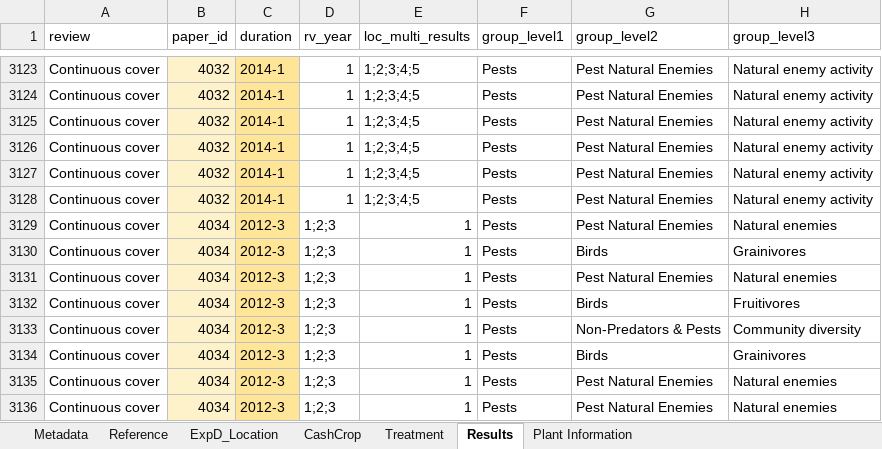
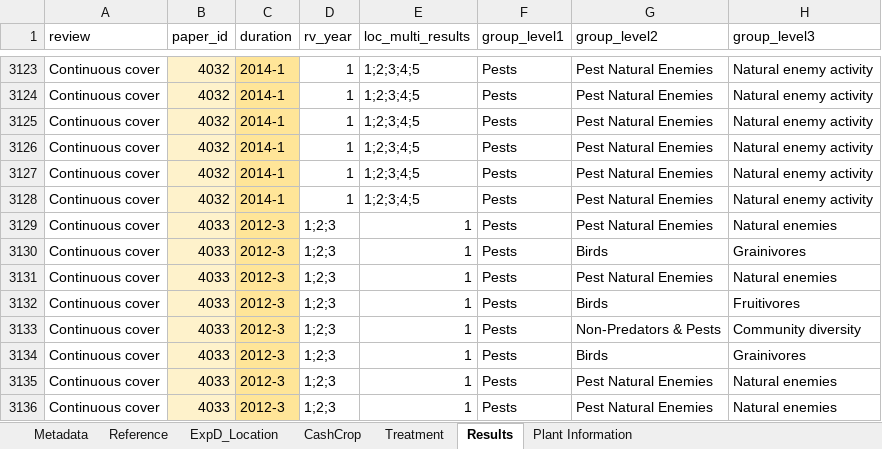
Before and after one commit to swood-ecology/AgEvidence, an Excel workbook: AgEvidence_Kenya/data/ContinuousCover_Kenya_081721.xlsx, sheet Results, drawn as a sheet; only a part is shown, gaps mark what is left out; values as stored, in another font and other column widths than the file's, no borders; the diff names each change by its address in the sheet, - before the commit and + after, or states it on an @@ line.

Commit message:
Duration for 5037 & 5038 updated, 4034 changed to 4033 to match biblio information

```diff
--- a/AgEvidence_Kenya/data/ContinuousCover_Kenya_081721.xlsx (sheet Results)
+++ b/AgEvidence_Kenya/data/ContinuousCover_Kenya_081721.xlsx (sheet Results)
-B3129:B3136 (paper_id): 4034
+B3129:B3136 (paper_id): 4033
```
Also changed, not shown: sheet Treatment, sheet CashCrop, 1 other file.
